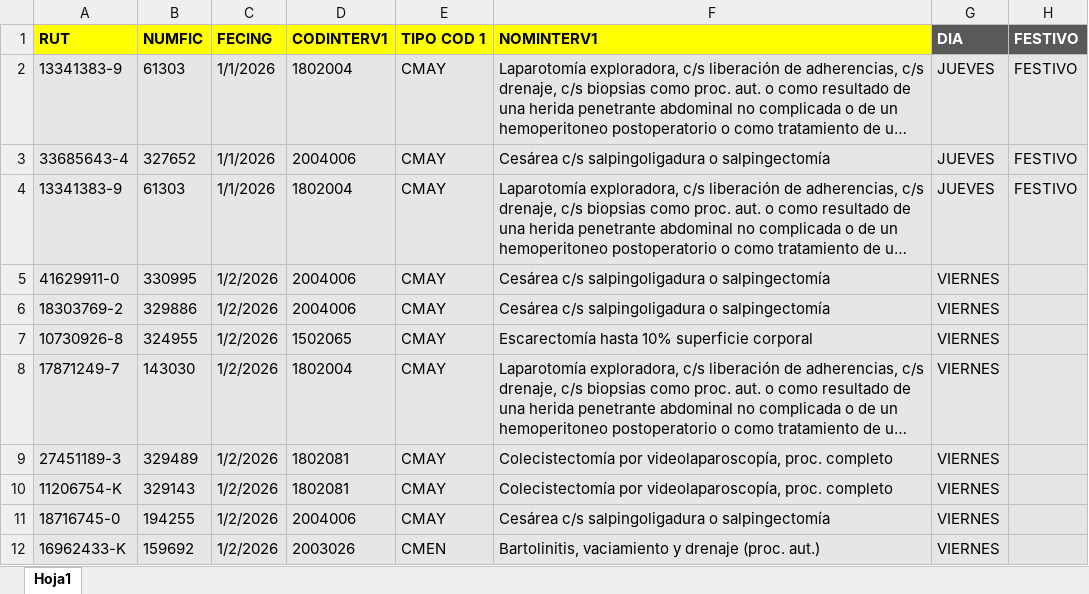
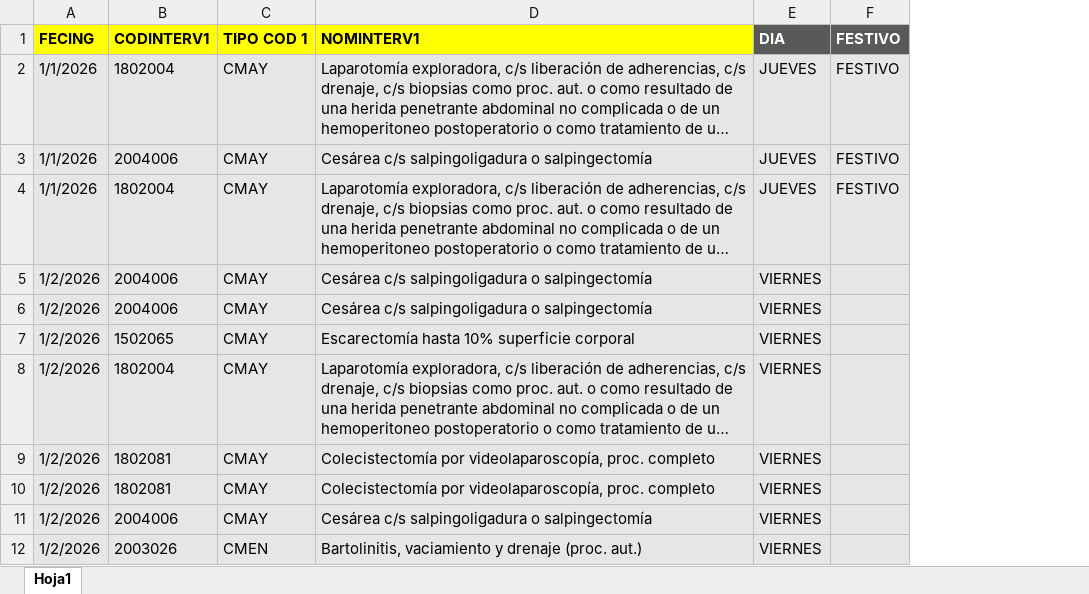
Before and after one commit to MauricioLaraMartel/Analisis_Estadistico, an Excel workbook: bdpabellon/l.pabellon.xlsx, sheet Hoja1, drawn as a sheet; only a part is shown; long unchanged cells end in …; values as stored, in another font and other column widths than the file's, no borders; conditional formats not drawn; the diff names each change by its address in the sheet, - before the commit and + after, or states it on an @@ line.

Commit message:
Update l.pabellon.xlsx

```diff
--- a/bdpabellon/l.pabellon.xlsx (sheet Hoja1)
+++ b/bdpabellon/l.pabellon.xlsx (sheet Hoja1)
-column A (RUT), rows 2-12: 13341383-9 | 33685643-4 | 13341383-9 | 41629911-0 | 18303769-2 | 10730926-8 | 17871249-7 | 27451189-3 | 11206754-K | 18716745-0 | 16962433-K
-column B (NUMFIC), rows 2-12: 61303 | 327652 | 61303 | 330995 | 329886 | 324955 | 143030 | 329489 | 329143 | 194255 | 159692
```
